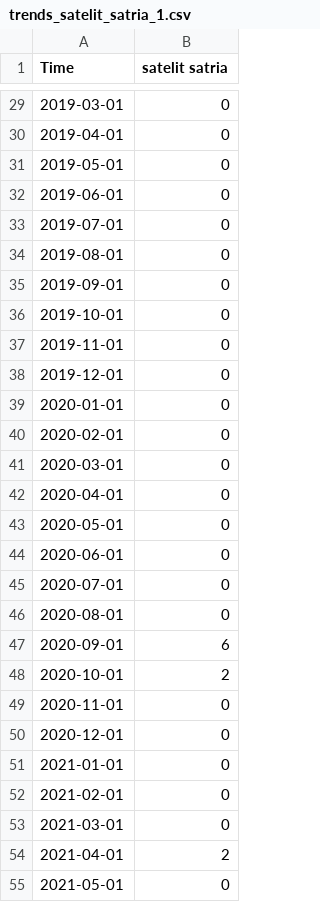
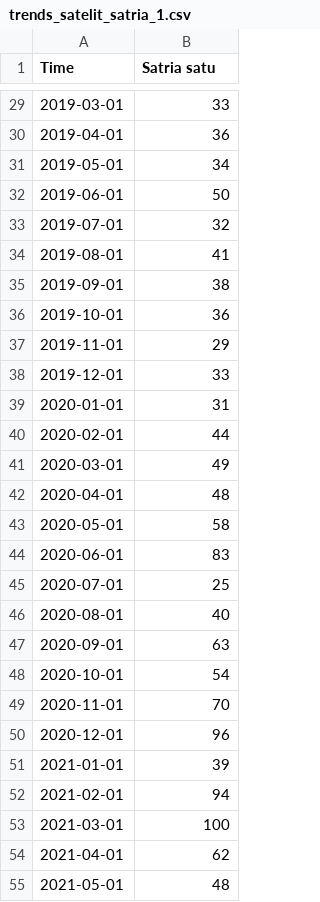
Before and after one commit to lTsumetai/PSN-Article-Sentiment-Analysis, a CSV file: GoogleTrends/trends_satelit_satria_1.csv, drawn as a sheet; only a part is shown, gaps mark what is left out; the diff covers the shown part only.

```diff
--- a/GoogleTrends/trends_satelit_satria_1.csv
+++ b/GoogleTrends/trends_satelit_satria_1.csv
@@ -1 +1 @@
-"Time","satelit satria"
+"Time","Satria satu"
@@ -29,27 +29,27 @@
-"2019-03-01",0
-"2019-04-01",0
-"2019-05-01",0
-"2019-06-01",0
-"2019-07-01",0
-"2019-08-01",0
-"2019-09-01",0
-"2019-10-01",0
-"2019-11-01",0
-"2019-12-01",0
-"2020-01-01",0
-"2020-02-01",0
-"2020-03-01",0
-"2020-04-01",0
-"2020-05-01",0
-"2020-06-01",0
-"2020-07-01",0
-"2020-08-01",0
-"2020-09-01",6
-"2020-10-01",2
-"2020-11-01",0
-"2020-12-01",0
-"2021-01-01",0
-"2021-02-01",0
-"2021-03-01",0
-"2021-04-01",2
-"2021-05-01",0
+"2019-03-01",33
+"2019-04-01",36
+"2019-05-01",34
+"2019-06-01",50
+"2019-07-01",32
+"2019-08-01",41
+"2019-09-01",38
+"2019-10-01",36
+"2019-11-01",29
+"2019-12-01",33
+"2020-01-01",31
+"2020-02-01",44
+"2020-03-01",49
+"2020-04-01",48
+"2020-05-01",58
+"2020-06-01",83
+"2020-07-01",25
+"2020-08-01",40
+"2020-09-01",63
+"2020-10-01",54
+"2020-11-01",70
+"2020-12-01",96
+"2021-01-01",39
+"2021-02-01",94
+"2021-03-01",100
+"2021-04-01",62
+"2021-05-01",48
```
Also changed, not shown: 93 edited cells elsewhere in this file, GoogleTrends/trends_adi_rahman_adiwoso.csv, GoogleTrends/trends_satelit_nusantara_dua.csv, 5 other files.
